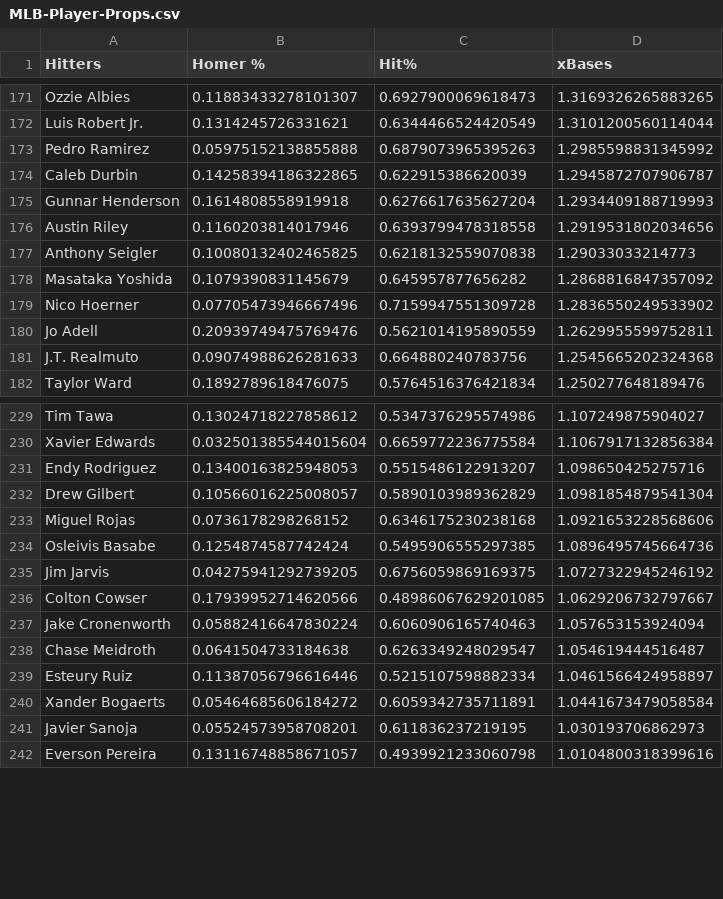
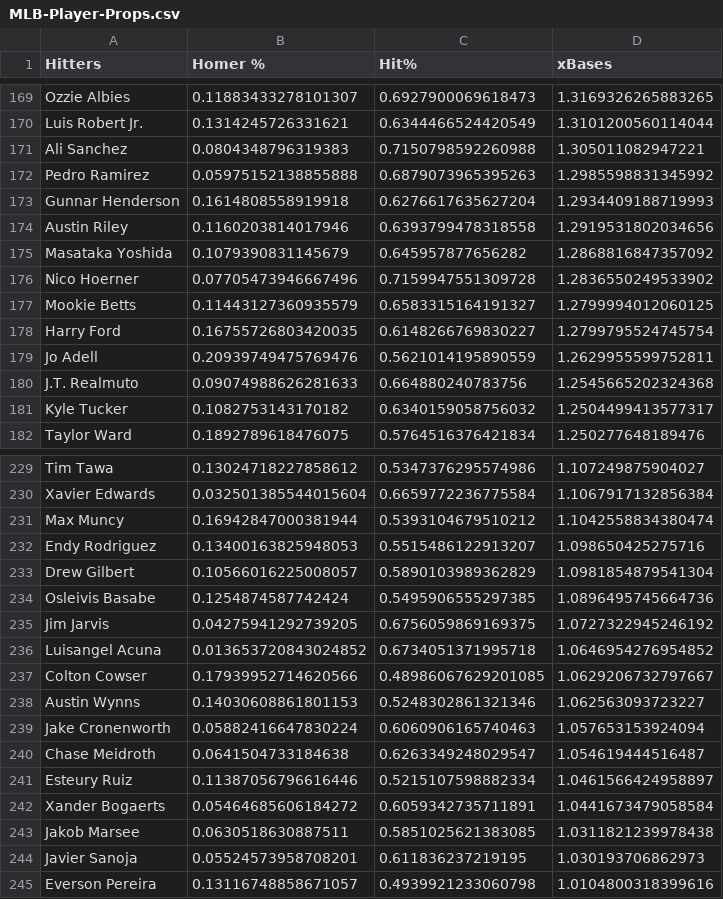
Before and after one commit to jack-simon4/jacks-models, a CSV file: src/assets/MLB-Player-Props.csv, drawn as a sheet; only a part is shown, gaps mark what is left out; the diff covers the shown part only.

```diff
--- a/src/assets/MLB-Player-Props.csv
+++ b/src/assets/MLB-Player-Props.csv
@@ -172,11 +170,13 @@ Ozzie Albies,0.11883433278101307,0.6927900069618473,1.3169326265883265
 Luis Robert Jr.,0.1314245726331621,0.6344466524420549,1.3101200560114044
+Ali Sanchez,0.0804348796319383,0.7150798592260988,1.305011082947221
 Pedro Ramirez,0.05975152138855888,0.6879073965395263,1.2985598831345992
-Caleb Durbin,0.14258394186322865,0.622915386620039,1.2945872707906787
 Gunnar Henderson,0.1614808558919918,0.6276617635627204,1.2934409188719993
 Austin Riley,0.1160203814017946,0.6393799478318558,1.2919531802034656
-Anthony Seigler,0.10080132402465825,0.6218132559070838,1.29033033214773
 Masataka Yoshida,0.1079390831145679,0.645957877656282,1.2868816847357092
 Nico Hoerner,0.07705473946667496,0.7159947551309728,1.2836550249533902
+Mookie Betts,0.11443127360935579,0.6583315164191327,1.2799994012060125
+Harry Ford,0.16755726803420035,0.6148266769830227,1.2799795524745754
 Jo Adell,0.20939749475769476,0.5621014195890559,1.2629955599752811
 J.T. Realmuto,0.09074988626281633,0.664880240783756,1.2545665202324368
+Kyle Tucker,0.1082753143170182,0.6340159058756032,1.2504499413577317
 Taylor Ward,0.1892789618476075,0.5764516376421834,1.250277648189476
@@ -230,8 +230,10 @@ Tim Tawa,0.13024718227858612,0.5347376295574986,1.107249875904027
 Xavier Edwards,0.032501385544015604,0.6659772236775584,1.1067917132856384
+Max Muncy,0.16942847000381944,0.5393104679510212,1.1042558834380474
 Endy Rodriguez,0.13400163825948053,0.5515486122913207,1.098650425275716
 Drew Gilbert,0.10566016225008057,0.5890103989362829,1.0981854879541304
-Miguel Rojas,0.0736178298268152,0.6346175230238168,1.0921653228568606
 Osleivis Basabe,0.1254874587742424,0.5495906555297385,1.0896495745664736
 Jim Jarvis,0.04275941292739205,0.6756059869169375,1.0727322945246192
+Luisangel Acuna,0.013653720843024852,0.6734051371995718,1.0646954276954852
 Colton Cowser,0.17939952714620566,0.48986067629201085,1.0629206732797667
+Austin Wynns,0.14030608861801153,0.5248302861321346,1.062563093723227
 Jake Cronenworth,0.05882416647830224,0.6060906165740463,1.057653153924094
@@ -240,2 +242,3 @@ Esteury Ruiz,0.11387056796616446,0.5215107598882334,1.0461566424958897
 Xander Bogaerts,0.05464685606184272,0.6059342735711891,1.0441673479058584
+Jakob Marsee,0.0630518630887511,0.5851025621383085,1.0311821239978438
 Javier Sanoja,0.05524573958708201,0.611836237219195,1.030193706862973
```
Also changed, not shown: 13 added rows and 18 removed rows elsewhere in this file, src/assets/MLB-Last-Lineups.csv, src/assets/MLB-Lineups.csv, 2 other files.
